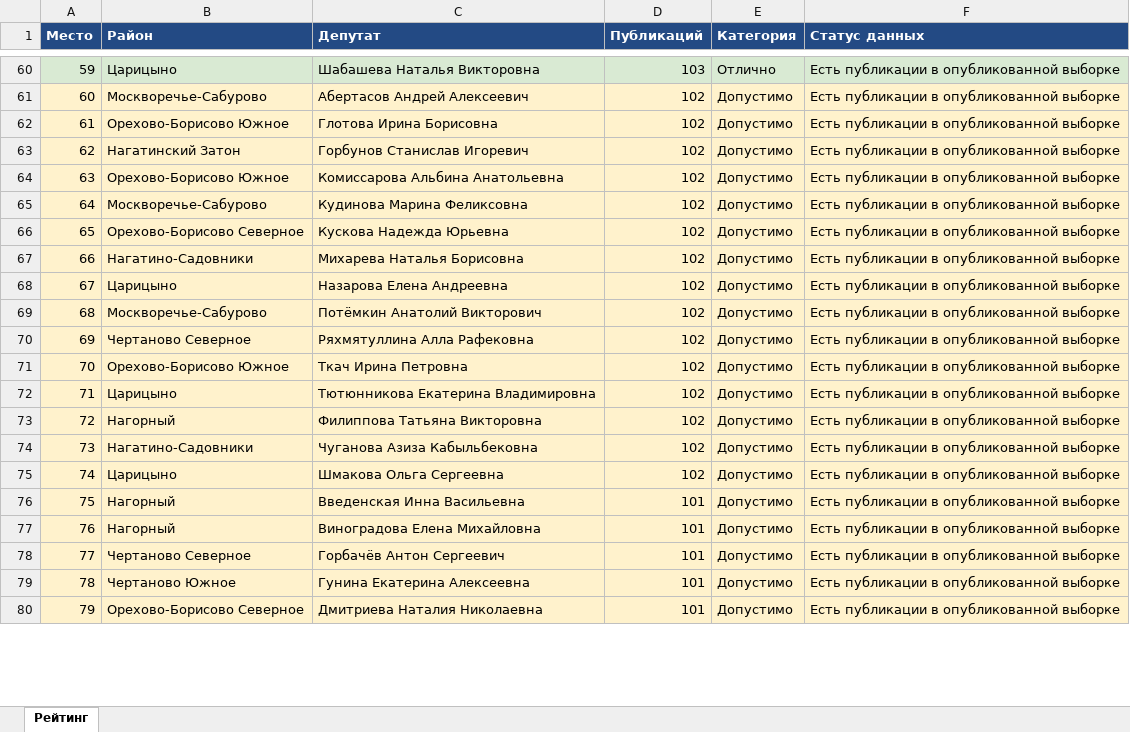
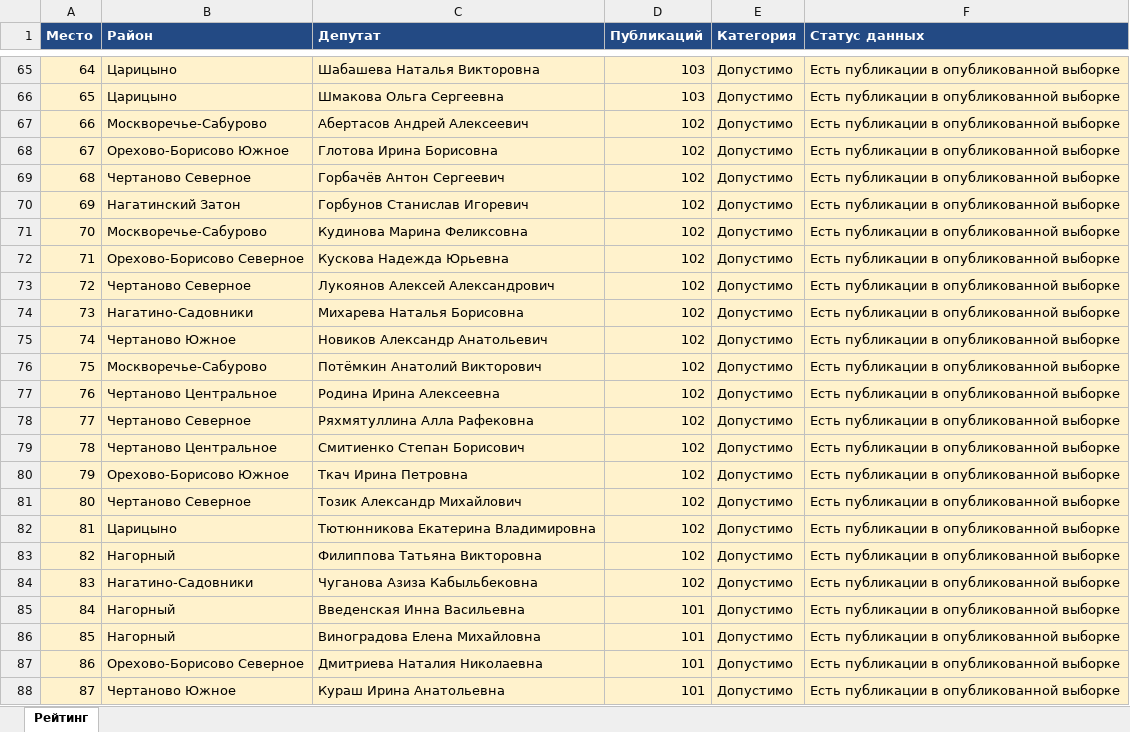
Before and after one commit to legion68910102-dotcom/deputy-monitor, an Excel workbook: Deputies_YUAO_Ranking.xlsx, sheet Рейтинг, drawn as a sheet; only a part is shown, gaps mark what is left out; values as stored, in another font and other column widths than the file's, no borders; removed rows and columns are numbered as before the commit, all else as after; the diff covers the shown part only; the diff names each change by its address in the sheet, - before the commit and + after, or states it on an @@ line.

```diff
--- a/Deputies_YUAO_Ranking.xlsx (sheet Рейтинг)
+++ b/Deputies_YUAO_Ranking.xlsx (sheet Рейтинг)
-A65 (Место): 59
+A65 (Место): 64
-A65:F65 fill: #D9EAD3
+A65:F65 fill: #FFF2CC
-E65 (Категория): Отлично
+E65 (Категория): Допустимо
+row 66: 65 | Царицыно | Шмакова Ольга Сергеевна | 103 | Допустимо | Есть публикации в опубликованной выборке
-A67 (Место): 60
+A67 (Место): 66
-A68 (Место): 61
+A68 (Место): 67
+row 69: 68 | Чертаново Северное | Горбачёв Антон Сергеевич | 102 | Допустимо | Есть публикации в опубликованной выборке
-A70 (Место): 62
+A70 (Место): 69
-row 64: 63 | Орехово-Борисово Южное | Комиссарова Альбина Анатольевна | 102 | Допустимо | Есть публикации в опубликованной выборке
-A71 (Место): 64
+A71 (Место): 70
-A72 (Место): 65
+A72 (Место): 71
+row 73: 72 | Чертаново Северное | Лукоянов Алексей Александрович | 102 | Допустимо | Есть публикации в опубликованной выборке
-A74 (Место): 66
+A74 (Место): 73
-A75 (Место): 67
+A75 (Место): 74
-B75 (Район): Царицыно
+B75 (Район): Чертаново Южное
-C75 (Депутат): Назарова Елена Андреевна
+C75 (Депутат): Новиков Александр Анатольевич
-A76 (Место): 68
+A76 (Место): 75
+row 77: 76 | Чертаново Центральное | Родина Ирина Алексеевна | 102 | Допустимо | Есть публикации в опубликованной выборке
-A78 (Место): 69
+A78 (Место): 77
+row 79: 78 | Чертаново Центральное | Смитиенко Степан Борисович | 102 | Допустимо | Есть публикации в опубликованной выборке
-A80 (Место): 70
+A80 (Место): 79
+row 81: 80 | Чертаново Северное | Тозик Александр Михайлович | 102 | Допустимо | Есть публикации в опубликованной выборке
-A82 (Место): 71
+A82 (Место): 81
-A83 (Место): 72
+A83 (Место): 82
-A84 (Место): 73
+A84 (Место): 83
-row 75: 74 | Царицыно | Шмакова Ольга Сергеевна | 102 | Допустимо | Есть публикации в опубликованной выборке
-A85 (Место): 75
+A85 (Место): 84
-A86 (Место): 76
+A86 (Место): 85
-row 78: 77 | Чертаново Северное | Горбачёв Антон Сергеевич | 101 | Допустимо | Есть публикации в опубликованной выборке
-row 79: 78 | Чертаново Южное | Гунина Екатерина Алексеевна | 101 | Допустимо | Есть публикации в опубликованной выборке
-A87 (Место): 79
+A87 (Место): 86
+row 88: 87 | Чертаново Южное | Кураш Ирина Анатольевна | 101 | Допустимо | Есть публикации в опубликованной выборке
```
Also changed, not shown: 22 added rows, 25 removed rows, 68 edited cells and cell formats elsewhere in this sheet, 1 other file.
